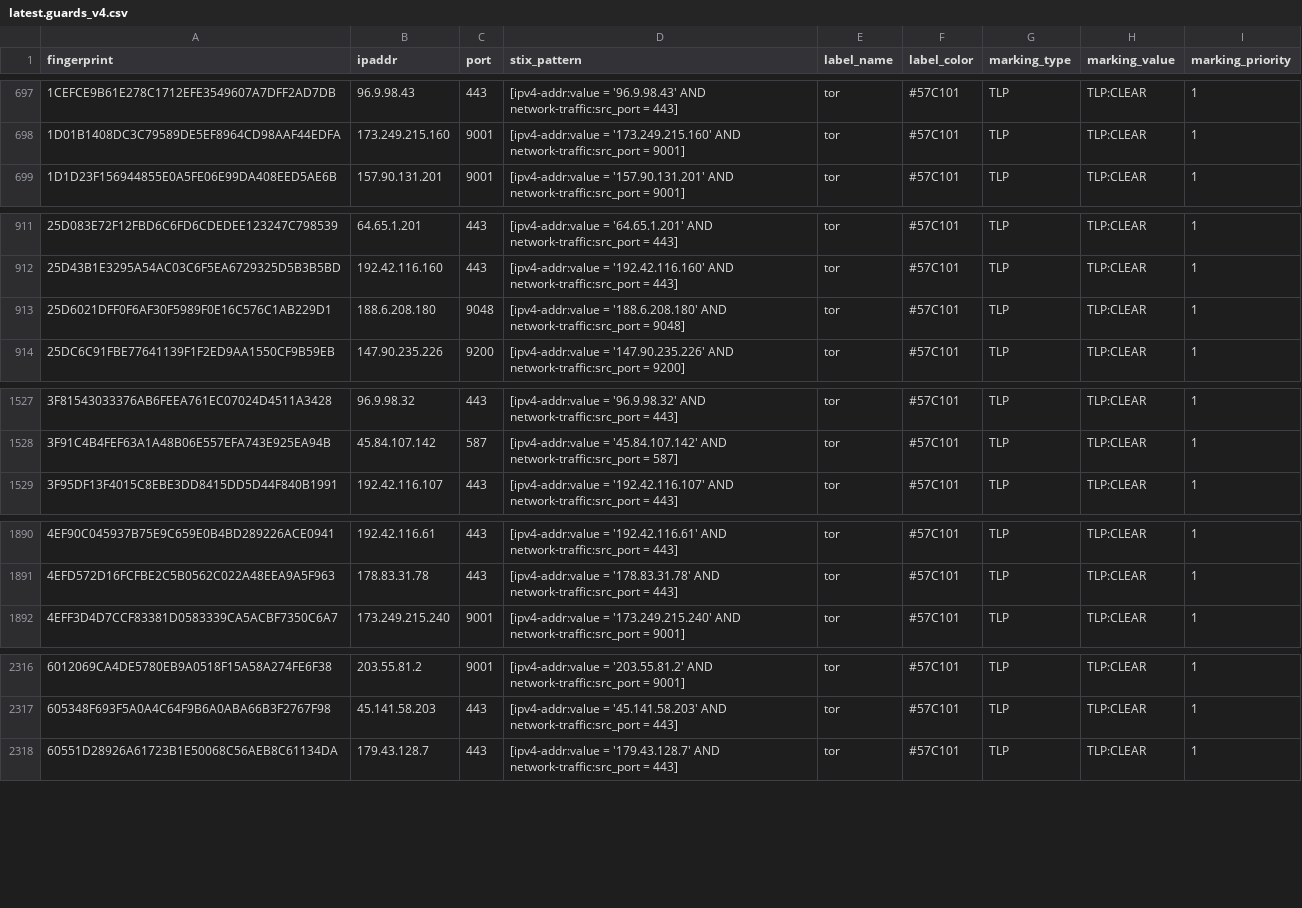
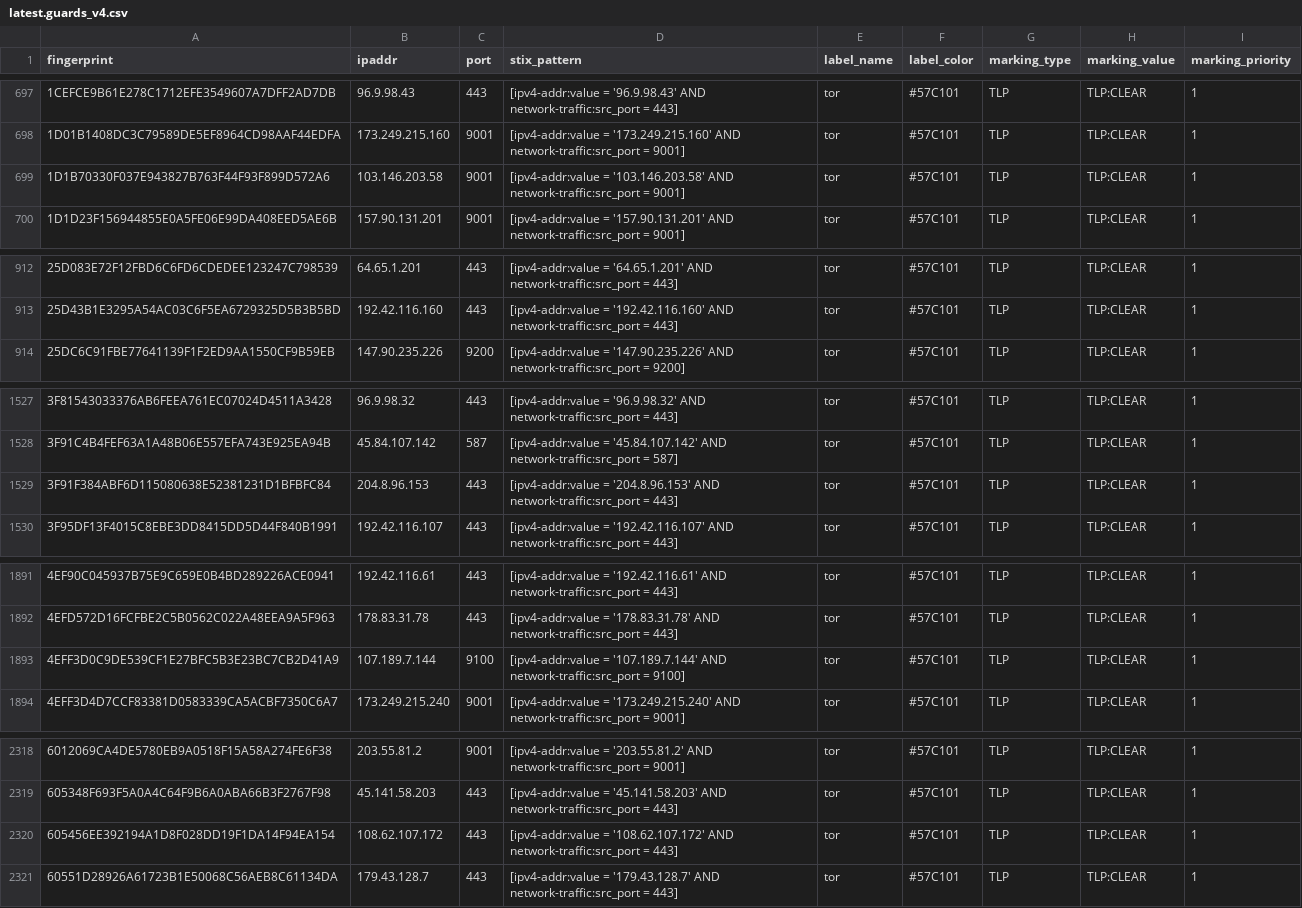
Before and after one commit to DreadFog/tor_csv_feed_opencti, a CSV file: latest.guards_v4.csv, drawn as a sheet; only a part is shown, gaps mark what is left out; removed rows and columns are numbered as before the commit, all else as after; the diff covers the shown part only; the diff names each change by its address in the sheet, - before the commit and + after, or states it on an @@ line.

```diff
--- a/latest.guards_v4.csv
+++ b/latest.guards_v4.csv
+row 699: 1D1B70330F037E943827B763F44F93F899D572A6 | 103.146.203.58 | 9001 | [ipv4-addr:value = '103.146.203.58' AND network-traffic:src_port = 9001] | tor | #57C101 | TLP | TLP:CLEAR | 1
-row 913: 25D6021DFF0F6AF30F5989F0E16C576C1AB229D1 | 188.6.208.180 | 9048 | [ipv4-addr:value = '188.6.208.180' AND network-traffic:src_port = 9048] | tor | #57C101 | TLP | TLP:CLEAR | 1
+row 1529: 3F91F384ABF6D115080638E52381231D1BFBFC84 | 204.8.96.153 | 443 | [ipv4-addr:value = '204.8.96.153' AND network-traffic:src_port = 443] | tor | #57C101 | TLP | TLP:CLEAR | 1
+row 1893: 4EFF3D0C9DE539CF1E27BFC5B3E23BC7CB2D41A9 | 107.189.7.144 | 9100 | [ipv4-addr:value = '107.189.7.144' AND network-traffic:src_port = 9100] | tor | #57C101 | TLP | TLP:CLEAR | 1
+row 2320: 605456EE392194A1D8F028DD19F1DA14F94EA154 | 108.62.107.172 | 443 | [ipv4-addr:value = '108.62.107.172' AND network-traffic:src_port = 443] | tor | #57C101 | TLP | TLP:CLEAR | 1
```
Also changed, not shown: 8 added rows and 2 removed rows elsewhere in this file, latest.all_v6.csv, latest.exits_v4.csv, 3 other files.
